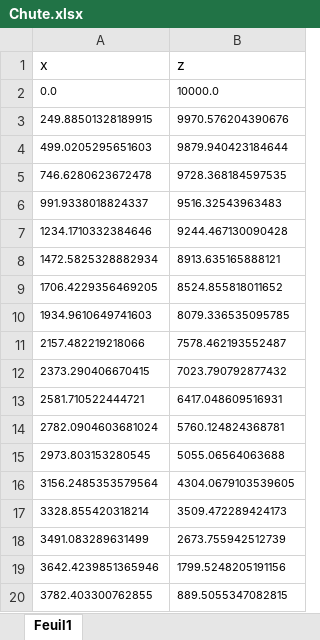
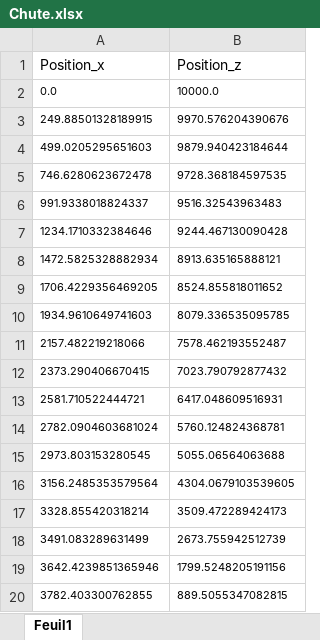
Before and after one commit to gimau/IntroPython, an Excel workbook: fichiers/Chute.xlsx, sheet Feuil1, drawn as a sheet; values as stored, in another font and other column widths than the file's, no borders; removed rows and columns are numbered as before the commit, all else as after; the diff names each change by its address in the sheet, - before the commit and + after, or states it on an @@ line.

```diff
--- a/fichiers/Chute.xlsx (sheet Feuil1)
+++ b/fichiers/Chute.xlsx (sheet Feuil1)
-row 1: x | z
+row 1: Position_x | Position_z
```
Also changed, not shown: 5 other files.
